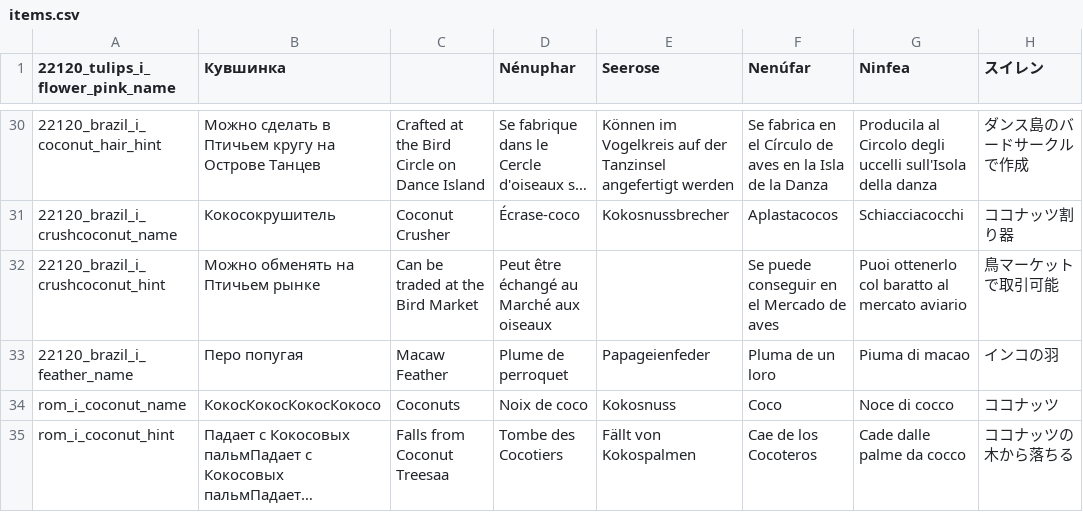
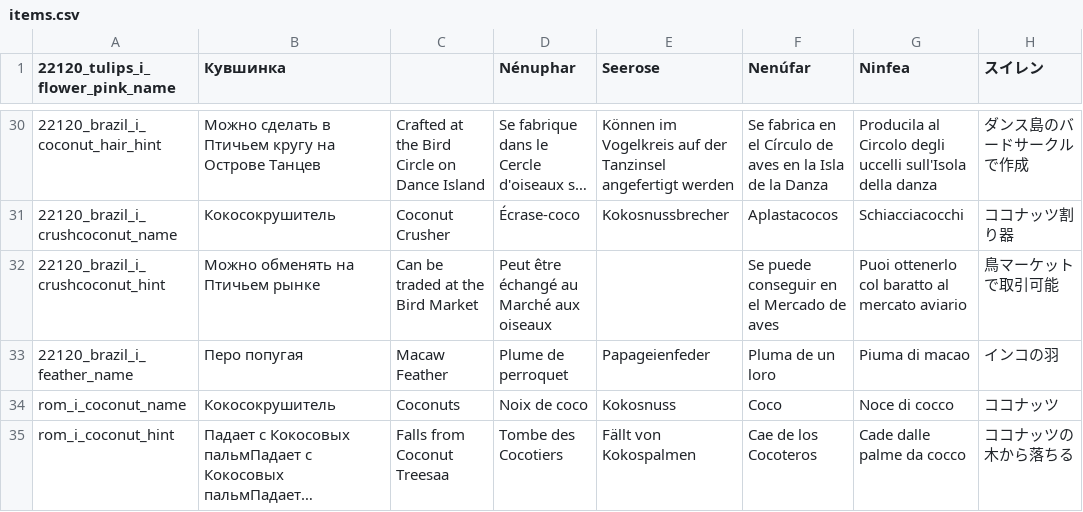
Before and after one commit to ruotu55/Test_localisation, a CSV file: .map-editor/locale/items.csv, drawn as a sheet; only a part is shown, gaps mark what is left out; long unchanged cells end in …; the diff names each change by its address in the sheet, - before the commit and + after, or states it on an @@ line.

Commit message:
da

```diff
--- a/.map-editor/locale/items.csv
+++ b/.map-editor/locale/items.csv
-B34 (Кувшинка): КокосКокосКокосКокосo
+B34 (Кувшинка): Кокосокрушитель
```
